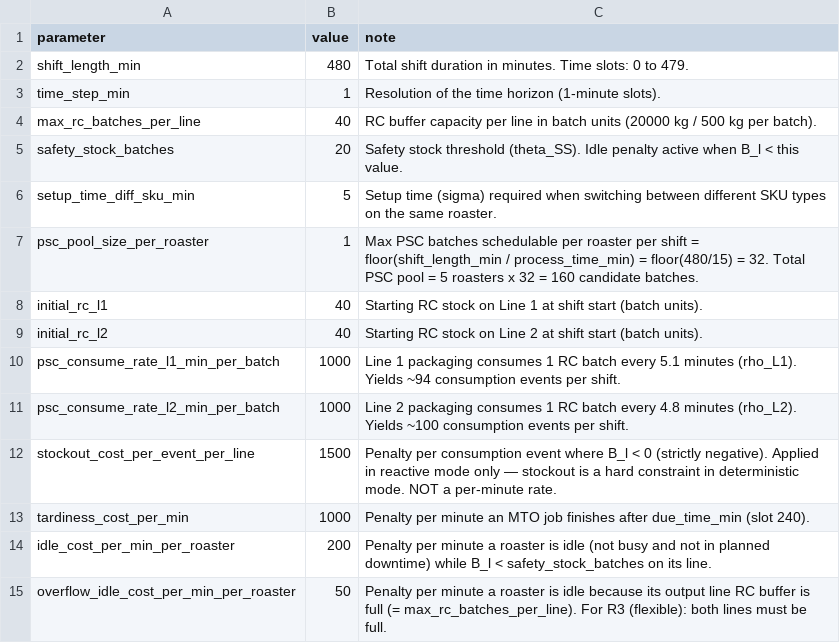
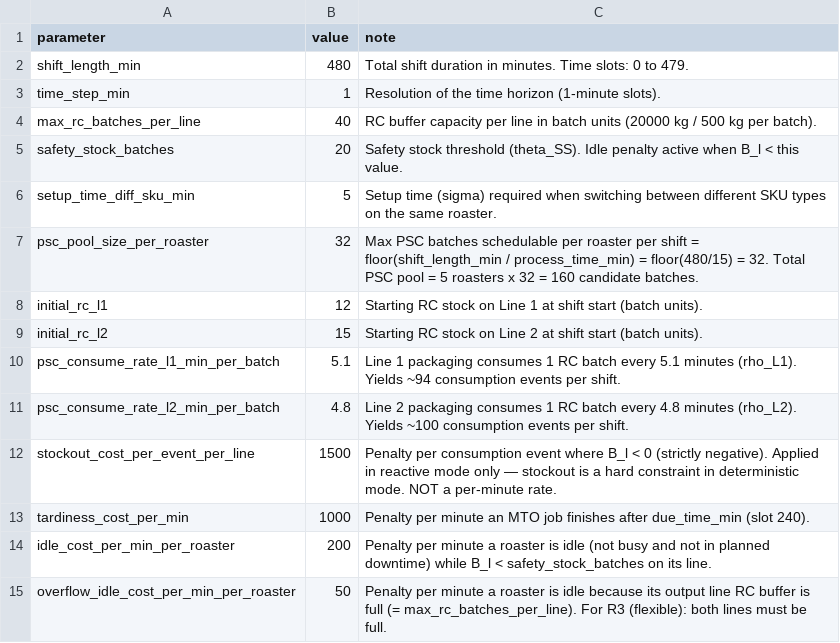
Before and after one commit to datnim24/1_Thesis, a CSV file: MILP_Test_v2/Input_data/shift_parameters.csv (was tmp_stage3_input_b/shift_parameters.csv), drawn as a sheet.

```diff
--- a/tmp_stage3_input_b/shift_parameters.csv
+++ b/MILP_Test_v2/Input_data/shift_parameters.csv
@@ -6,7 +6,7 @@ safety_stock_batches,20,Safety stock threshold (theta_SS). Idle penalty active w
 setup_time_diff_sku_min,5,Setup time (sigma) required when switching between different SKU types on the same roaster.
-psc_pool_size_per_roaster,1,Max PSC batches schedulable per roaster per shift = floor(shift_length_min / process_time_min) = floor(480/15) = 32. Total PSC pool = 5 roasters x 32 = 160 candidate batches.
-initial_rc_l1,40,Starting RC stock on Line 1 at shift start (batch units).
-initial_rc_l2,40,Starting RC stock on Line 2 at shift start (batch units).
-psc_consume_rate_l1_min_per_batch,1000,Line 1 packaging consumes 1 RC batch every 5.1 minutes (rho_L1). Yields ~94 consumption events per shift.
-psc_consume_rate_l2_min_per_batch,1000,Line 2 packaging consumes 1 RC batch every 4.8 minutes (rho_L2). Yields ~100 consumption events per shift.
+psc_pool_size_per_roaster,32,Max PSC batches schedulable per roaster per shift = floor(shift_length_min / process_time_min) = floor(480/15) = 32. Total PSC pool = 5 roasters x 32 = 160 candidate batches.
+initial_rc_l1,12,Starting RC stock on Line 1 at shift start (batch units).
+initial_rc_l2,15,Starting RC stock on Line 2 at shift start (batch units).
+psc_consume_rate_l1_min_per_batch,5.1,Line 1 packaging consumes 1 RC batch every 5.1 minutes (rho_L1). Yields ~94 consumption events per shift.
+psc_consume_rate_l2_min_per_batch,4.8,Line 2 packaging consumes 1 RC batch every 4.8 minutes (rho_L2). Yields ~100 consumption events per shift.
 stockout_cost_per_event_per_line,1500,Penalty per consumption event where B_l < 0 (strictly negative). Applied in reactive mode only — stockout is a hard constraint in deterministic mode. NOT a per-minute rate.
```
Also changed, not shown: MILP_Test_v2/Input_data/solver_config.csv, 14 other files.
